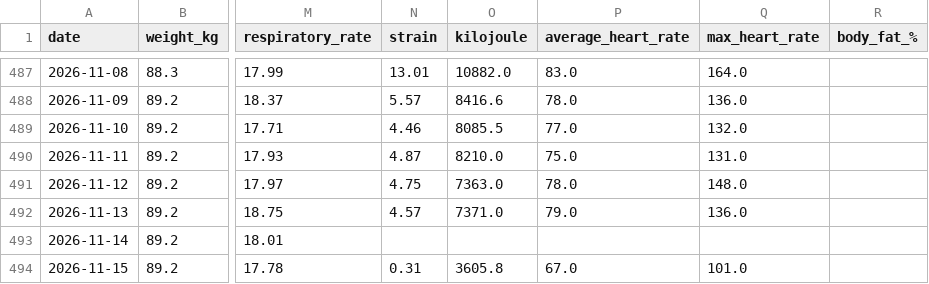
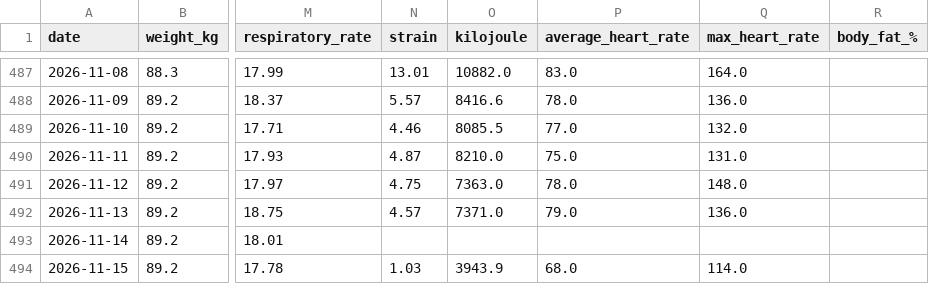
Before and after one commit to 4nd7ey-lab/whoop-public, a CSV file: daily_summary.csv, drawn as a sheet; only a part is shown, gaps mark what is left out; the diff names each change by its address in the sheet, - before the commit and + after, or states it on an @@ line.

Commit message:
mirror: update from Sheets

```diff
--- a/daily_summary.csv
+++ b/daily_summary.csv
-N494 (strain): 0.31
+N494 (strain): 1.03
-O494 (kilojoule): 3605.8
+O494 (kilojoule): 3943.9
-P494 (average_heart_rate): 67.0
+P494 (average_heart_rate): 68.0
-Q494 (max_heart_rate): 101.0
+Q494 (max_heart_rate): 114.0
```
